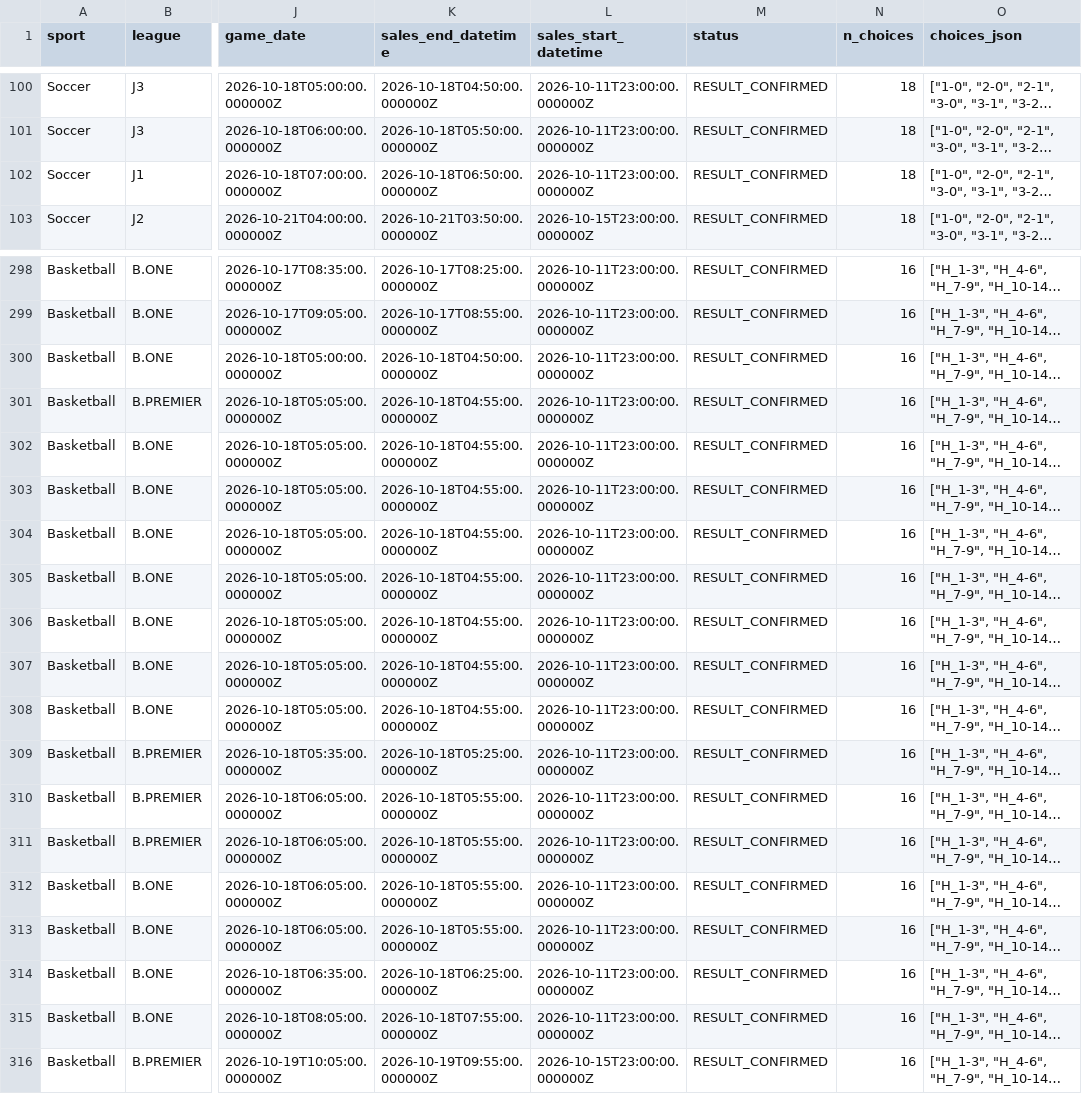
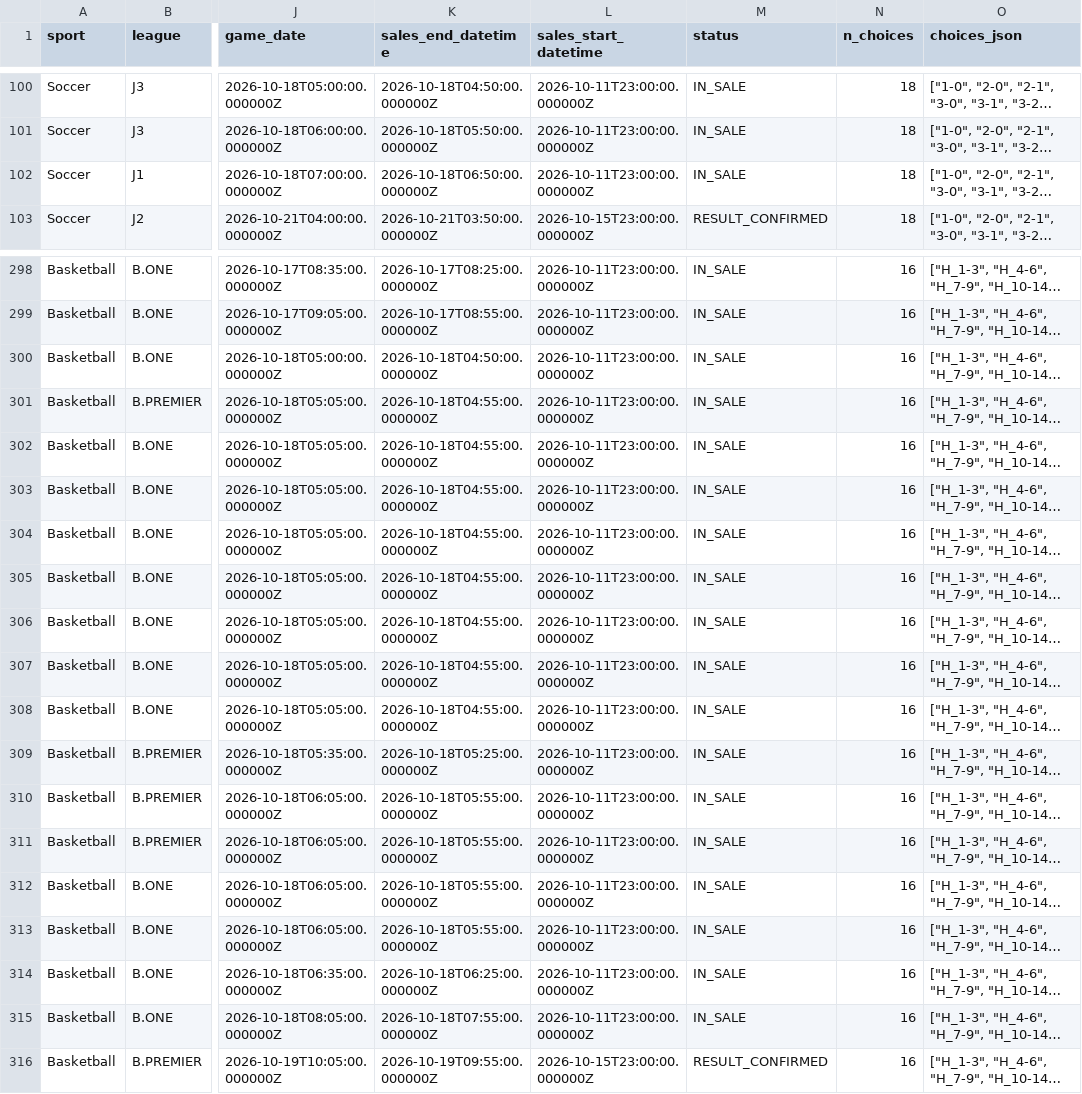
Before and after one commit to ashukuri/sports-winner-quant-ai, a CSV file: data/verified_fixtures.csv, drawn as a sheet; only a part is shown, gaps mark what is left out; long unchanged cells end in …; the diff covers the shown part only; the diff names each change by its address in the sheet, - before the commit and + after, or states it on an @@ line.

Commit message:
fix: Expand on-sale match presets to all 85 active fixtures with date/sport optgroups and filter buttons

```diff
--- a/data/verified_fixtures.csv
+++ b/data/verified_fixtures.csv
-M100:M102 (status): RESULT_CONFIRMED
+M100:M102 (status): IN_SALE
-M298:M315 (status): RESULT_CONFIRMED
+M298:M315 (status): IN_SALE
```
Also changed, not shown: 54 edited cells elsewhere in this file, 10 other files.
